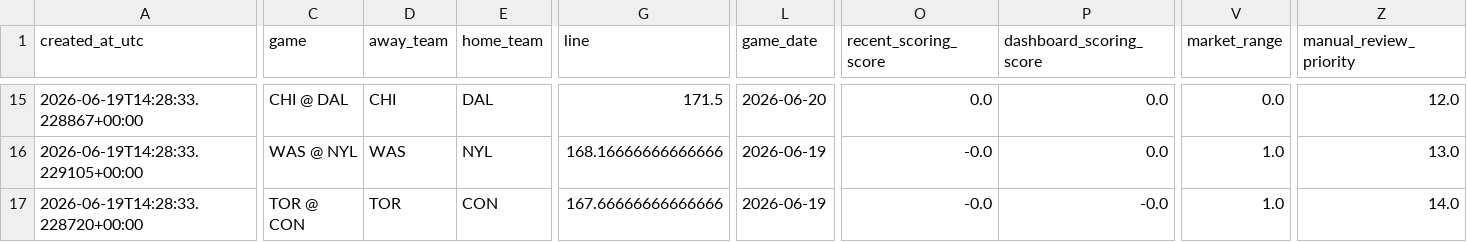
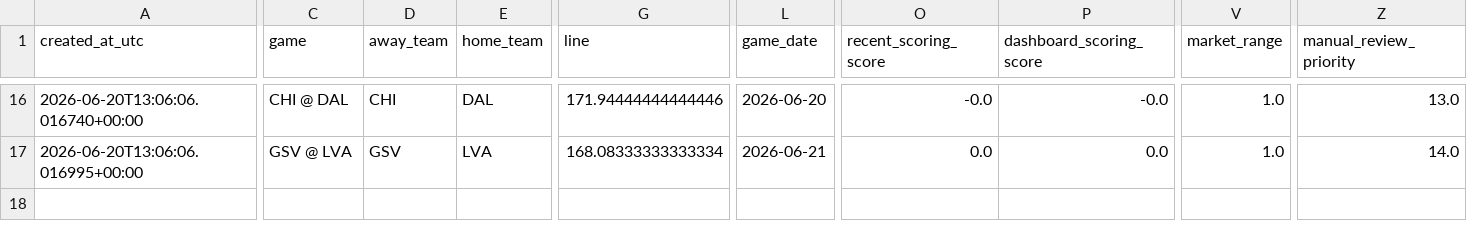
Before and after one commit to damoutinho11-art/wnba-edge-lab, a CSV file: wnba_outputs/model_advisory_scores_v21.csv, drawn as a sheet; only a part is shown, gaps mark what is left out; removed rows and columns are numbered as before the commit, all else as after; rows hold the shown columns only; the diff covers the shown part only; the diff names each change by its address in the sheet, - before the commit and + after, or states it on an @@ line.

```diff
--- a/wnba_outputs/model_advisory_scores_v21.csv
+++ b/wnba_outputs/model_advisory_scores_v21.csv
-A16 (created_at_utc): 2026-06-19T14:28:33.228867+00:00
+A16 (created_at_utc): 2026-06-20T13:06:06.016740+00:00
-G16 (line): 171.5
+G16 (line): 171.94444444444446
-O16 (recent_scoring_score): 0.0
+O16 (recent_scoring_score): -0.0
-P16 (dashboard_scoring_score): 0.0
+P16 (dashboard_scoring_score): -0.0
-V16 (market_range): 0.0
+V16 (market_range): 1.0
-Z16 (manual_review_priority): 12.0
+Z16 (manual_review_priority): 13.0
-A17 (created_at_utc): 2026-06-19T14:28:33.229105+00:00
+A17 (created_at_utc): 2026-06-20T13:06:06.016995+00:00
-C17 (game): WAS @ NYL
+C17 (game): GSV @ LVA
-D17 (away_team): WAS
+D17 (away_team): GSV
-E17 (home_team): NYL
+E17 (home_team): LVA
-G17 (line): 168.16666666666666
+G17 (line): 168.08333333333334
-L17 (game_date): 2026-06-19
+L17 (game_date): 2026-06-21
-O17 (recent_scoring_score): -0.0
+O17 (recent_scoring_score): 0.0
-Z17 (manual_review_priority): 13.0
+Z17 (manual_review_priority): 14.0
-row 17: 2026-06-19T14:28:33.228720+00:00 | TOR @ CON | TOR | CON | 167.66666666666666 | 2026-06-19 | -0.0 | -0.0 | 1.0 | 14.0
```
Also changed, not shown: 2 added rows, 1 removed row and 28 edited cells elsewhere in this file, wnba_outputs/feature_diagnostics_v21.csv, wnba_outputs/game_model_features_v21.csv, 36 other files.
